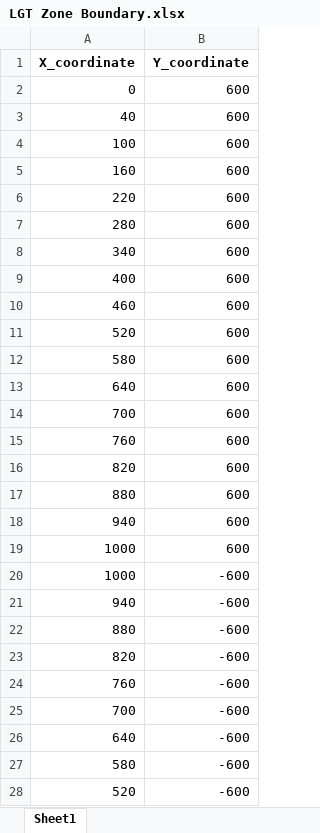
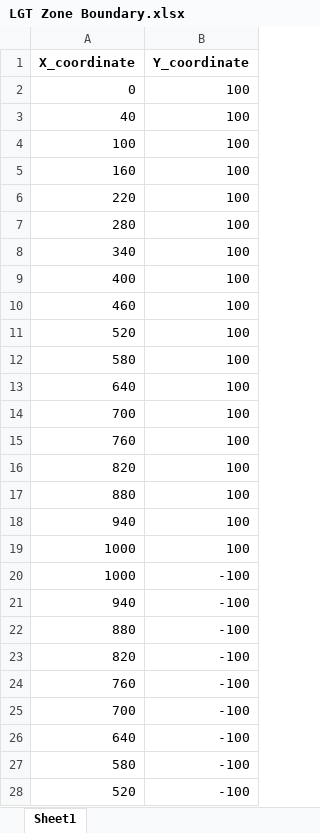
Before and after one commit to zoezhousy/ElectricPowerSystem, an Excel workbook: Data/output/LGT Zone Boundary.xlsx, sheet Sheet1, drawn as a sheet; only a part is shown; values as stored, in another font and other column widths than the file's, no borders; the diff covers the shown part only; the diff names each change by its address in the sheet, - before the commit and + after, or states it on an @@ line.

```diff
--- a/Data/output/LGT Zone Boundary.xlsx (sheet Sheet1)
+++ b/Data/output/LGT Zone Boundary.xlsx (sheet Sheet1)
-B2:B19 (Y_coordinate): 600
+B2:B19 (Y_coordinate): 100
-B20:B28 (Y_coordinate): -600
+B20:B28 (Y_coordinate): -100
```
Also changed, not shown: 10 edited cells elsewhere in this sheet, Data/output/DIR Current Waveform CIGRE.xlsx, Data/output/DIR Stroke Position.xlsx, 10 other files.
